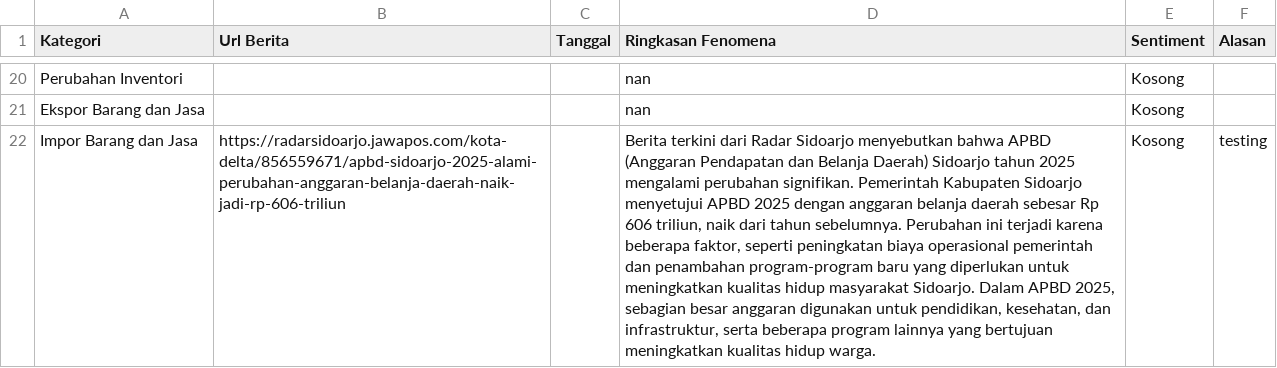
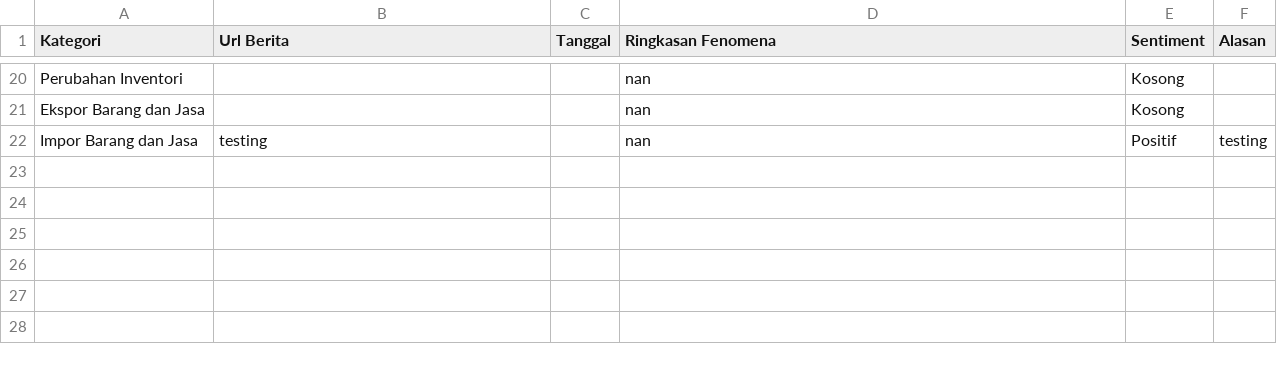
Before and after one commit to fbrianzy/database-fenomena, a CSV file: data/pengeluaran/September_2025.csv, drawn as a sheet; only a part is shown, gaps mark what is left out; the diff names each change by its address in the sheet, - before the commit and + after, or states it on an @@ line.

Commit message:
sentimen

```diff
--- a/data/pengeluaran/September_2025.csv
+++ b/data/pengeluaran/September_2025.csv
-B22 (Url Berita): https://radarsidoarjo.jawapos.com/kota-delta/856559671/apbd-sidoarjo-2025-alami-perubahan-anggaran-belanja-daerah-naik-jadi-rp-606-triliun
+B22 (Url Berita): testing
-D22 (Ringkasan Fenomena): Berita terkini dari Radar Sidoarjo menyebutkan bahwa APBD (Anggaran Pendapatan dan Belanja Daerah) Sidoarjo tahun 2025 mengalami perubahan signifikan. Pemerintah Kabupaten Sidoarjo menyetujui APBD 2025 dengan anggaran belanja daerah sebesar Rp 606 triliun, naik dari tahun sebelumnya. Perubahan ini terjadi karena beberapa faktor, seperti peningkatan biaya operasional pemerintah dan penambahan program-program baru yang diperlukan untuk meningkatkan kualitas hidup masyarakat Sidoarjo. Dalam APBD 2025, sebagian besar anggaran digunakan untuk pendidikan, kesehatan, dan infrastruktur, serta beberapa program lainnya yang bertujuan meningkatkan kualitas hidup warga.
+D22 (Ringkasan Fenomena): nan
-E22 (Sentiment): Kosong
+E22 (Sentiment): Positif
```
